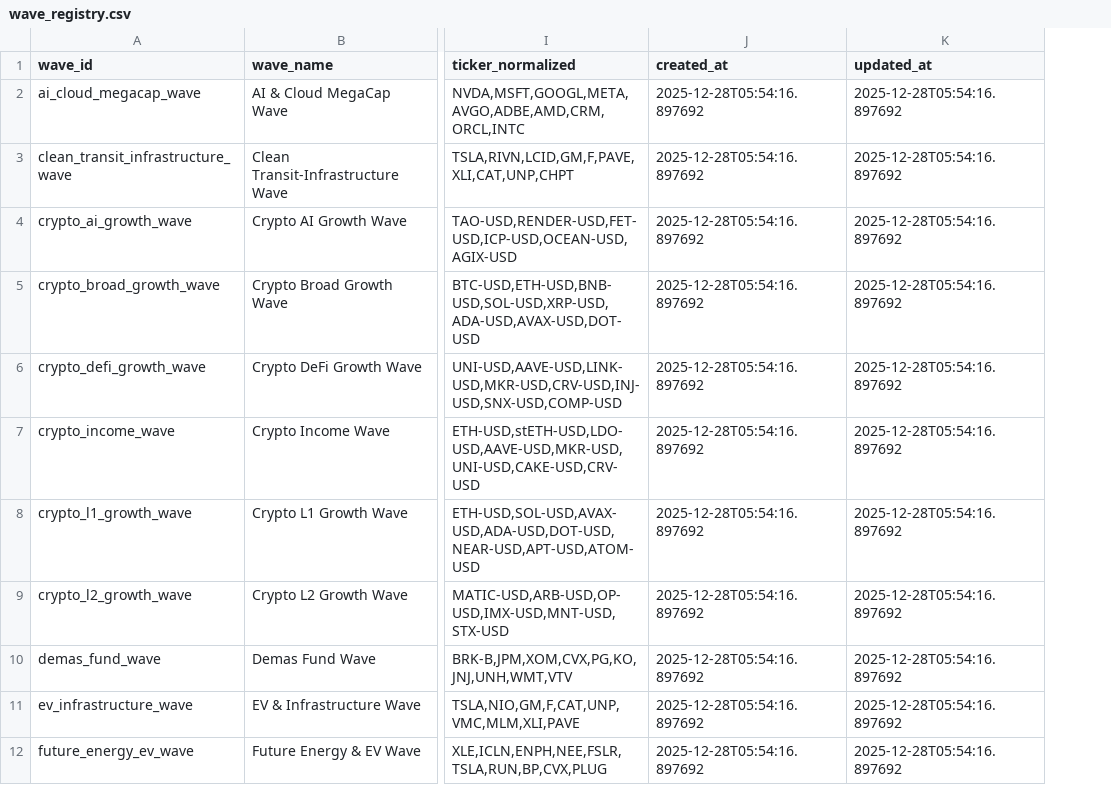
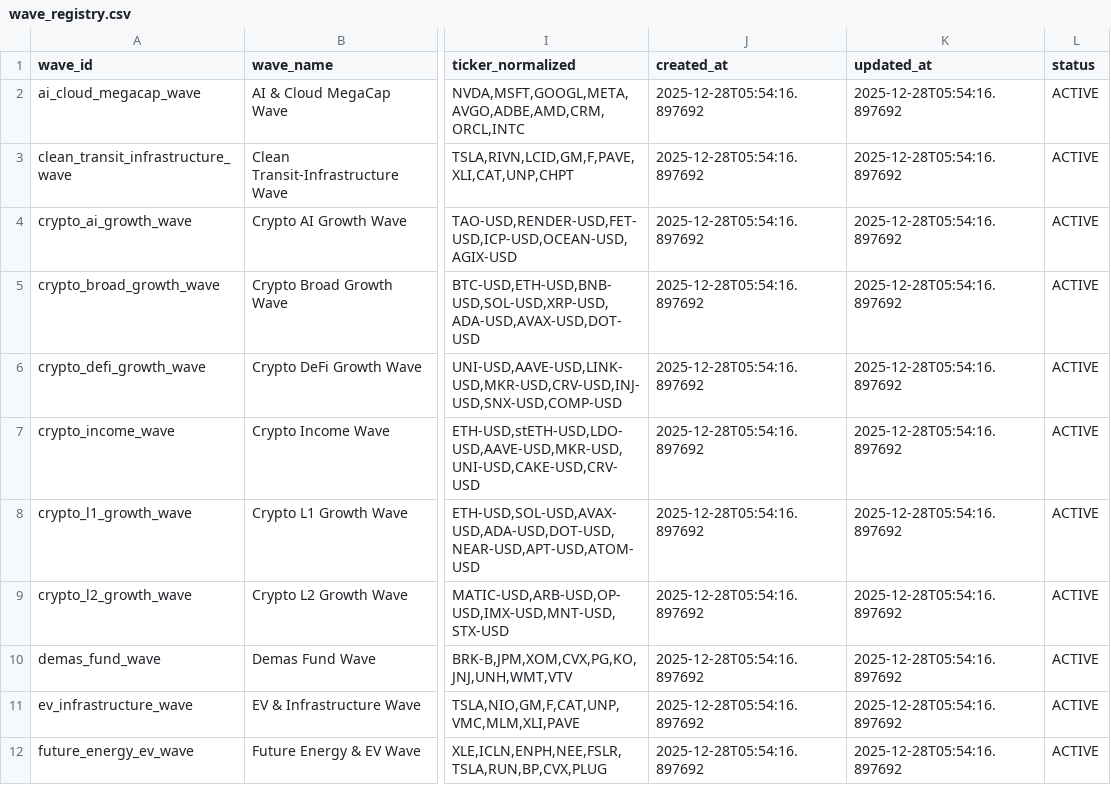
Before and after one commit to jasonheldman-creator/Waves-Simple, a CSV file: data/wave_registry.csv, drawn as a sheet; only a part is shown, gaps mark what is left out; the diff names each change by its address in the sheet, - before the commit and + after, or states it on an @@ line.

```diff
--- a/data/wave_registry.csv
+++ b/data/wave_registry.csv
+column L (status), rows 2-12: all ACTIVE
```
Also changed, not shown: 2 other files.
